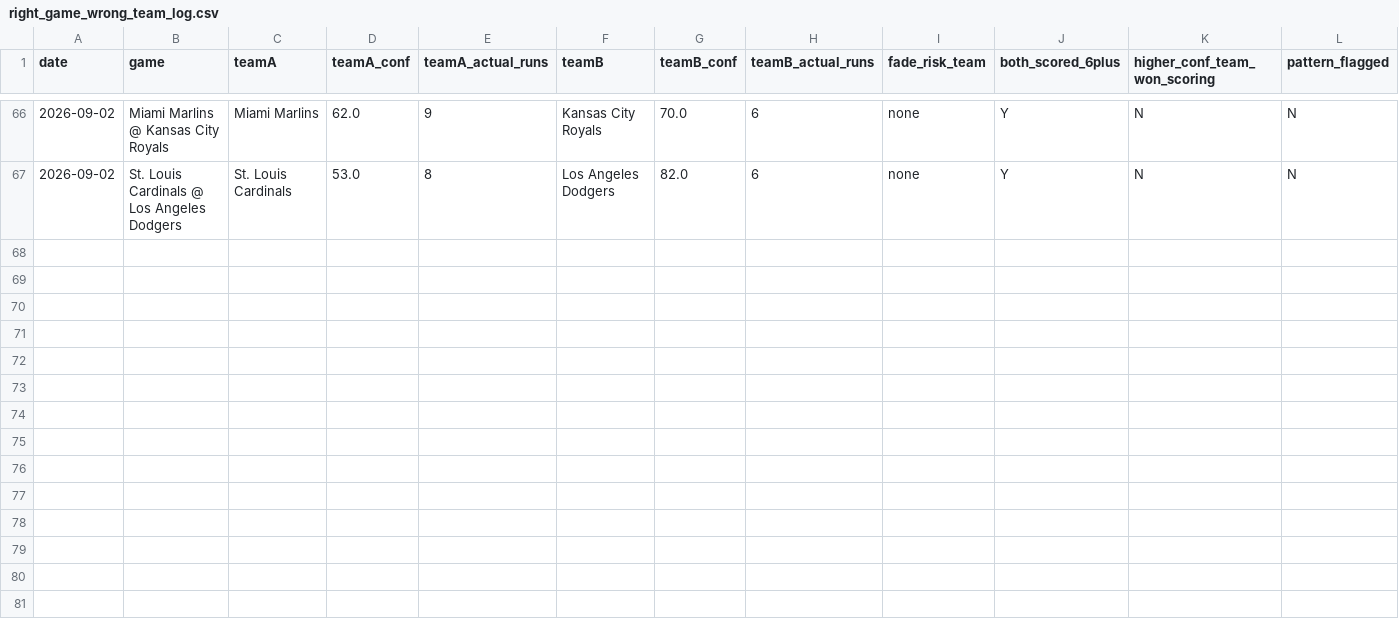
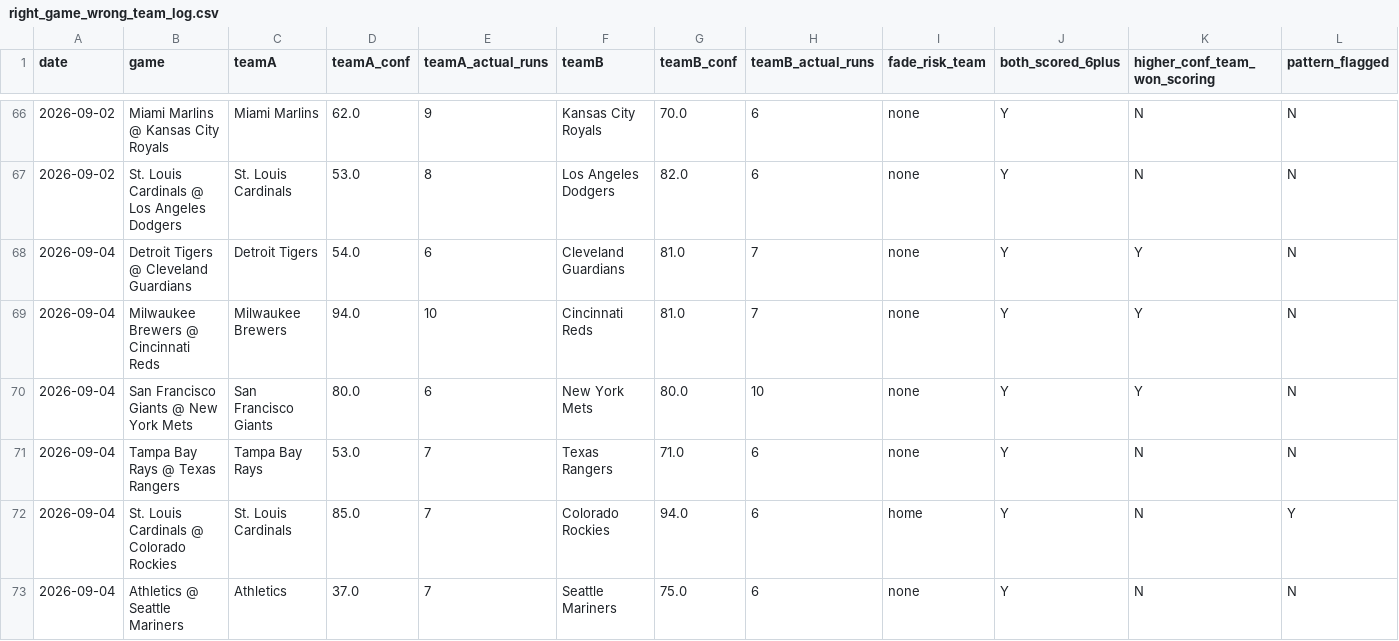
Before and after one commit to kklosowiak/MlbDFS, a CSV file: scratch/passive_tracker/signals/right_game_wrong_team_log.csv, drawn as a sheet; only a part is shown, gaps mark what is left out; the diff names each change by its address in the sheet, - before the commit and + after, or states it on an @@ line.

```diff
--- a/scratch/passive_tracker/signals/right_game_wrong_team_log.csv
+++ b/scratch/passive_tracker/signals/right_game_wrong_team_log.csv
+row 68: 2026-09-04 | Detroit Tigers @ Cleveland Guardians | Detroit Tigers | 54.0 | 6 | Cleveland Guardians | 81.0 | 7 | none | Y | Y | N
+row 69: 2026-09-04 | Milwaukee Brewers @ Cincinnati Reds | Milwaukee Brewers | 94.0 | 10 | Cincinnati Reds | 81.0 | 7 | none | Y | Y | N
+row 70: 2026-09-04 | San Francisco Giants @ New York Mets | San Francisco Giants | 80.0 | 6 | New York Mets | 80.0 | 10 | none | Y | Y | N
+row 71: 2026-09-04 | Tampa Bay Rays @ Texas Rangers | Tampa Bay Rays | 53.0 | 7 | Texas Rangers | 71.0 | 6 | none | Y | N | N
+row 72: 2026-09-04 | St. Louis Cardinals @ Colorado Rockies | St. Louis Cardinals | 85.0 | 7 | Colorado Rockies | 94.0 | 6 | home | Y | N | Y
+row 73: 2026-09-04 | Athletics @ Seattle Mariners | Athletics | 37.0 | 7 | Seattle Mariners | 75.0 | 6 | none | Y | N | N
```
Also changed, not shown: scratch/passive_tracker/signals/anti_chalk_smash_log.csv, scratch/passive_tracker/signals/elite_platoon_log.csv, 17 other files.
